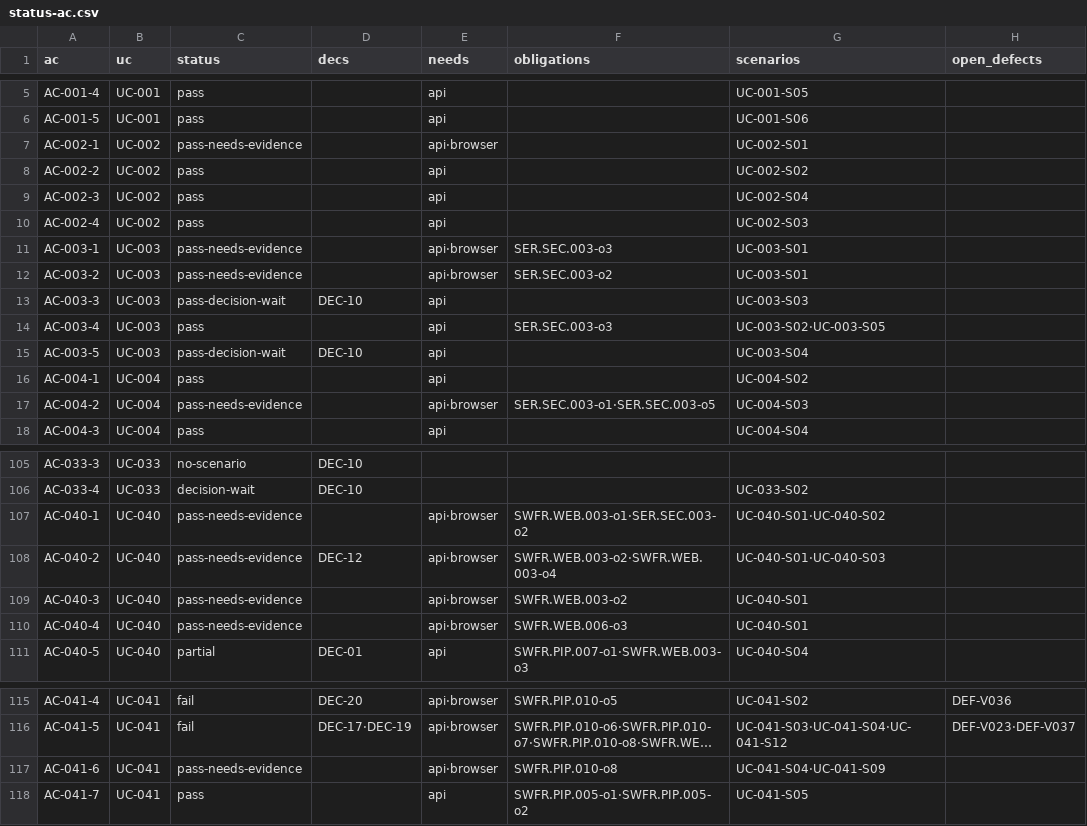
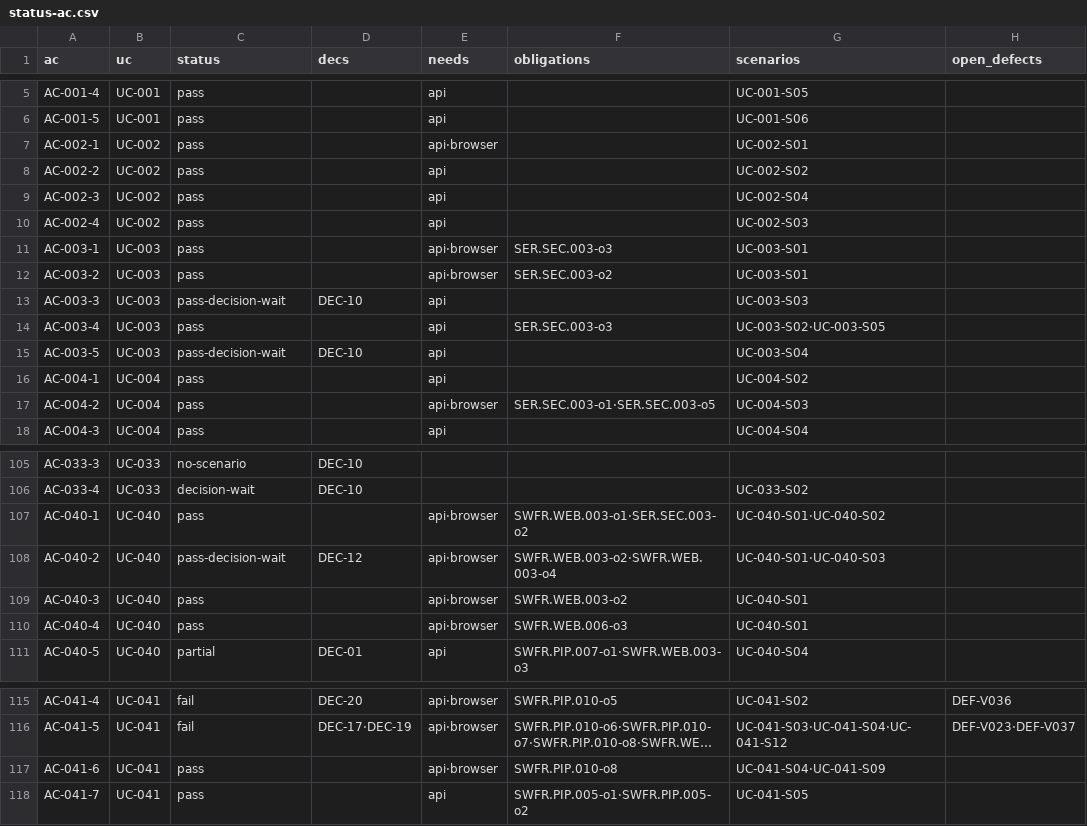
Before and after one commit to jypark-user/axlink, a CSV file: docs/30-test/검증기록/status-ac.csv, drawn as a sheet; only a part is shown, gaps mark what is left out; long unchanged cells end in …; the diff covers the shown part only; the diff names each change by its address in the sheet, - before the commit and + after, or states it on an @@ line.

```diff
--- a/docs/30-test/검증기록/status-ac.csv
+++ b/docs/30-test/검증기록/status-ac.csv
-C7 (status): pass-needs-evidence
+C7 (status): pass
-C11:C12 (status): pass-needs-evidence
+C11:C12 (status): pass
-C17 (status): pass-needs-evidence
+C17 (status): pass
-C107 (status): pass-needs-evidence
+C107 (status): pass
-C108 (status): pass-needs-evidence
+C108 (status): pass-decision-wait
-C109:C110 (status): pass-needs-evidence
+C109:C110 (status): pass
-C117 (status): pass-needs-evidence
+C117 (status): pass
```
Also changed, not shown: 16 edited cells elsewhere in this file, docs/30-test/검증기록/status-scenario.csv, 6 other files.
